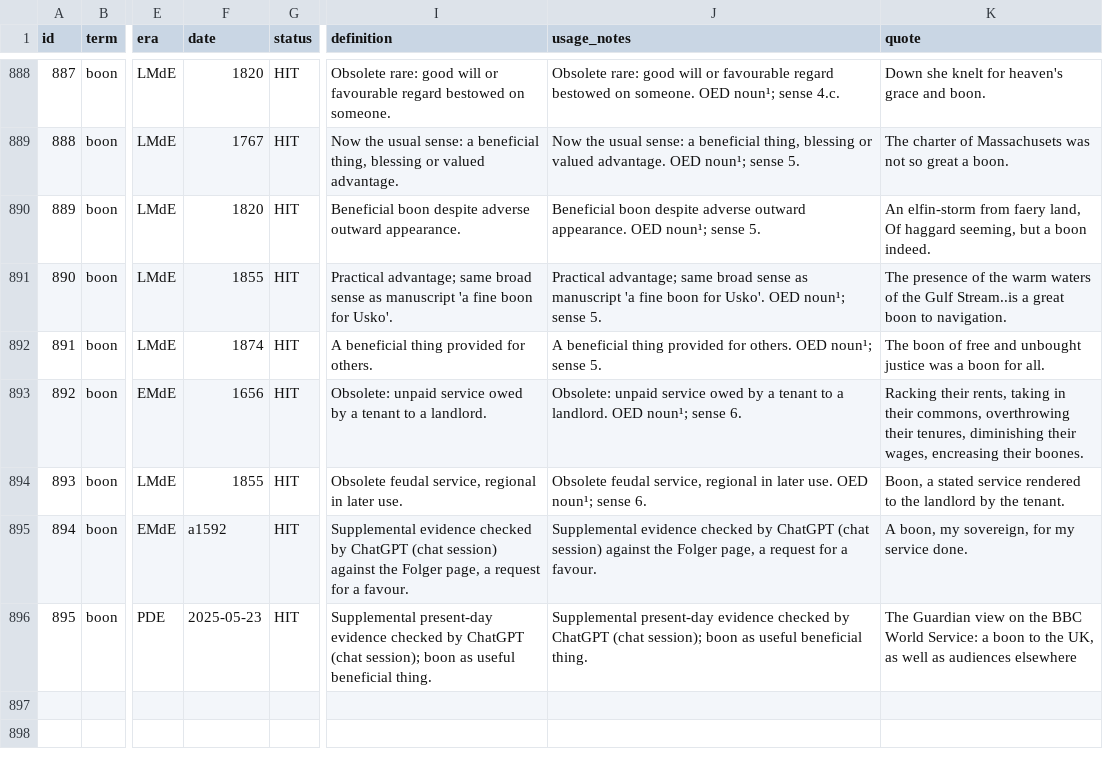
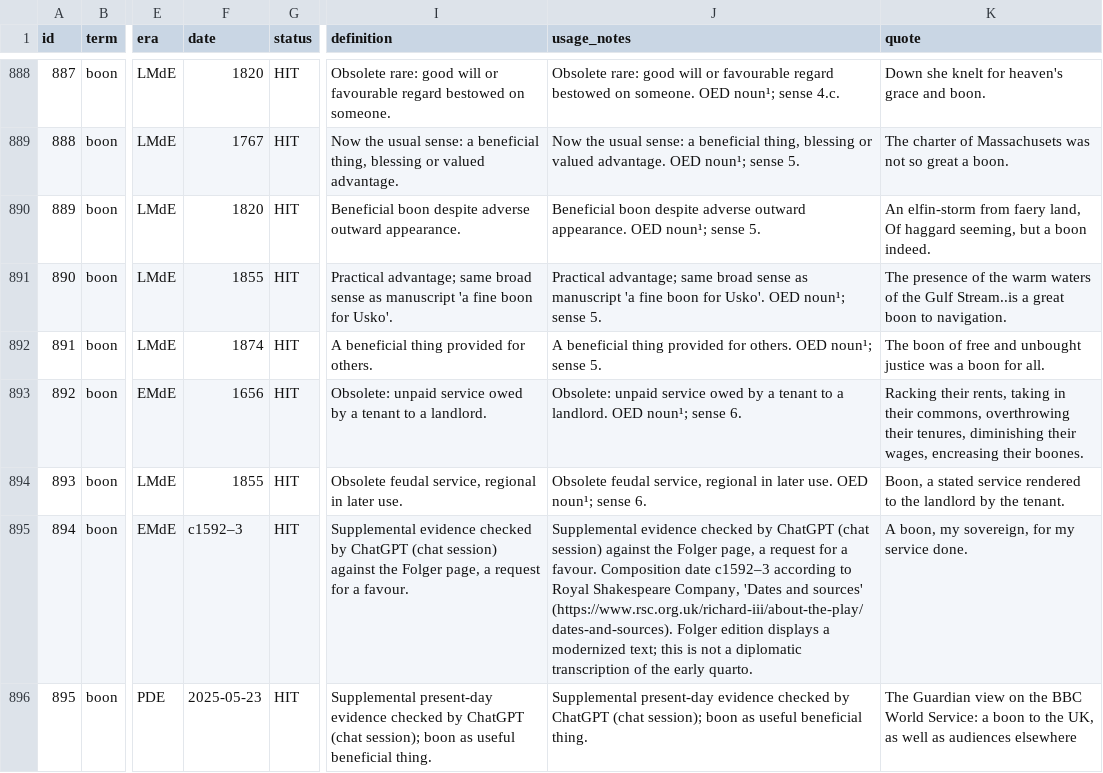
Before and after one commit to JTHensley/Oldish-Words-Study, a CSV file: entries.csv, drawn as a sheet; only a part is shown, gaps mark what is left out; the diff names each change by its address in the sheet, - before the commit and + after, or states it on an @@ line.

Commit message:
Clarify documented Richard III date for supplemental boon citation

```diff
--- a/entries.csv
+++ b/entries.csv
-F895 (date): a1592
+F895 (date): c1592–3
-J895 (usage_notes): …a favour.
+J895 (usage_notes): …a favour. Composition date c1592–3 according to Royal Shakespeare Company, 'Dates and sources' (https://www.rsc.org.uk/richard-iii/about-the-play/dates-and-sources). Folger edition displays a modernized text; this is not a diplomatic transcription of the early quarto.
```
